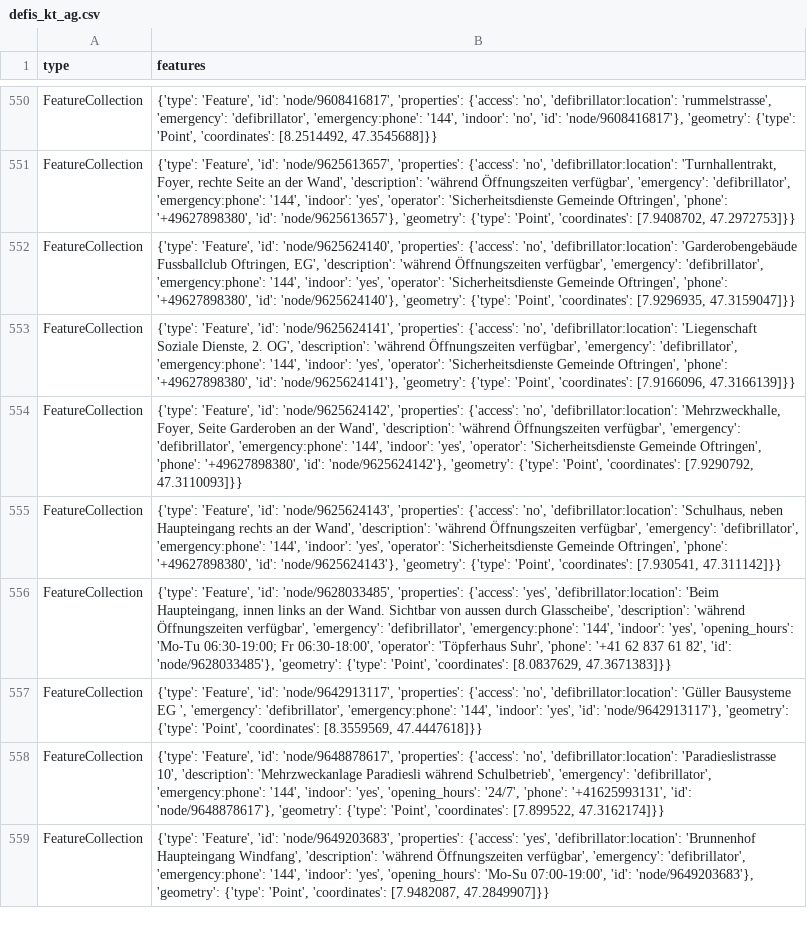
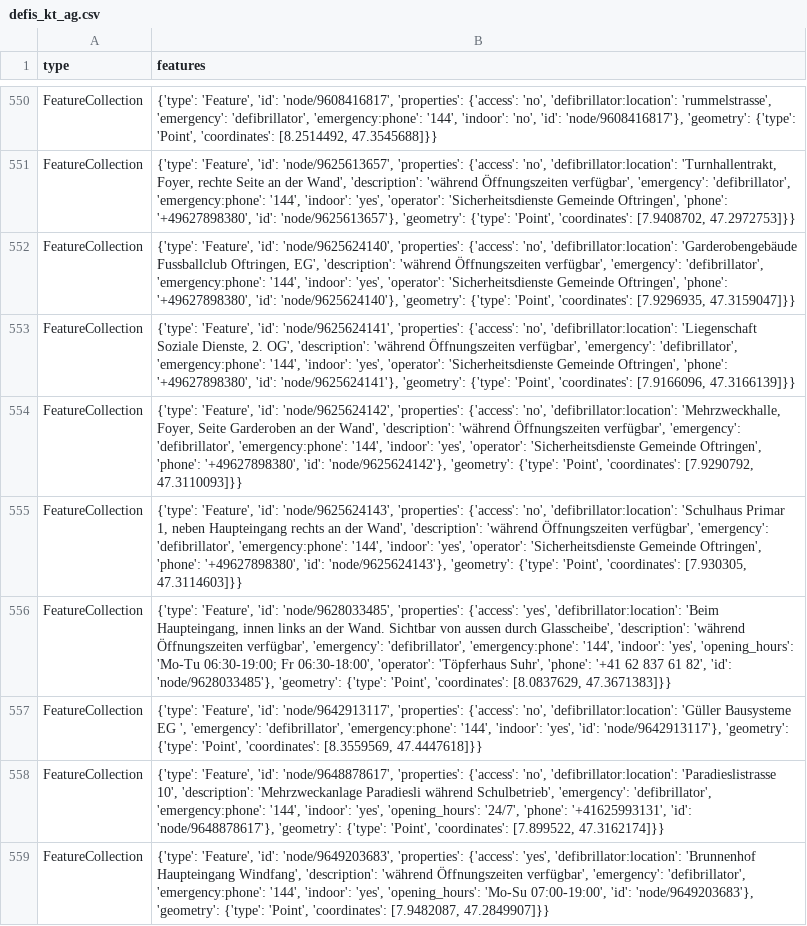
Before and after one commit to OpenBracketsCH/defi_data, a CSV file: data/csv/defis_kt_ag.csv, drawn as a sheet; only a part is shown, gaps mark what is left out.

```diff
--- a/data/csv/defis_kt_ag.csv
+++ b/data/csv/defis_kt_ag.csv
@@ -554,3 +554,3 @@ FeatureCollection,"{'type': 'Feature', 'id': 'node/9625624141', 'properties': {'
 FeatureCollection,"{'type': 'Feature', 'id': 'node/9625624142', 'properties': {'access': 'no', 'defibrillator:location': 'Mehrzweckhalle, Foyer, Seite Garderoben an der Wand', 'description': 'während Öffnungszeiten verfügbar', 'emergency': 'defibrillator', 'emergency:phone': '144', 'indoor': 'yes', 'operator': 'Sicherheitsdienste Gemeinde Oftringen', 'phone': '+49627898380', 'id': 'node/9625624142'}, 'geometry': {'type': 'Point', 'coordinates': [7.9290792, 47.3110093]}}"
-FeatureCollection,"{'type': 'Feature', 'id': 'node/9625624143', 'properties': {'access': 'no', 'defibrillator:location': 'Schulhaus, neben Haupteingang rechts an der Wand', 'description': 'während Öffnungszeiten verfügbar', 'emergency': 'defibrillator', 'emergency:phone': '144', 'indoor': 'yes', 'operator': 'Sicherheitsdienste Gemeinde Oftringen', 'phone': '+49627898380', 'id': 'node/9625624143'}, 'geometry': {'type': 'Point', 'coordinates': [7.930541, 47.311142]}}"
+FeatureCollection,"{'type': 'Feature', 'id': 'node/9625624143', 'properties': {'access': 'no', 'defibrillator:location': 'Schulhaus Primar 1, neben Haupteingang rechts an der Wand', 'description': 'während Öffnungszeiten verfügbar', 'emergency': 'defibrillator', 'emergency:phone': '144', 'indoor': 'yes', 'operator': 'Sicherheitsdienste Gemeinde Oftringen', 'phone': '+49627898380', 'id': 'node/9625624143'}, 'geometry': {'type': 'Point', 'coordinates': [7.930305, 47.3114603]}}"
 FeatureCollection,"{'type': 'Feature', 'id': 'node/9628033485', 'properties': {'access': 'yes', 'defibrillator:location': 'Beim Haupteingang, innen links an der Wand. Sichtbar von aussen durch Glasscheibe', 'description': 'während Öffnungszeiten verfügbar', 'emergency': 'defibrillator', 'emergency:phone': '144', 'indoor': 'yes', 'opening_hours': 'Mo-Tu 06:30-19:00; Fr 06:30-18:00', 'operator': 'Töpferhaus Suhr', 'phone': '+41 62 837 61 82', 'id': 'node/9628033485'}, 'geometry': {'type': 'Point', 'coordinates': [8.0837629, 47.3671383]}}"
```
Also changed, not shown: data/csv/defis_dispo_knzsg.csv, data/csv/defis_kt_sg.csv, 2 other files.
